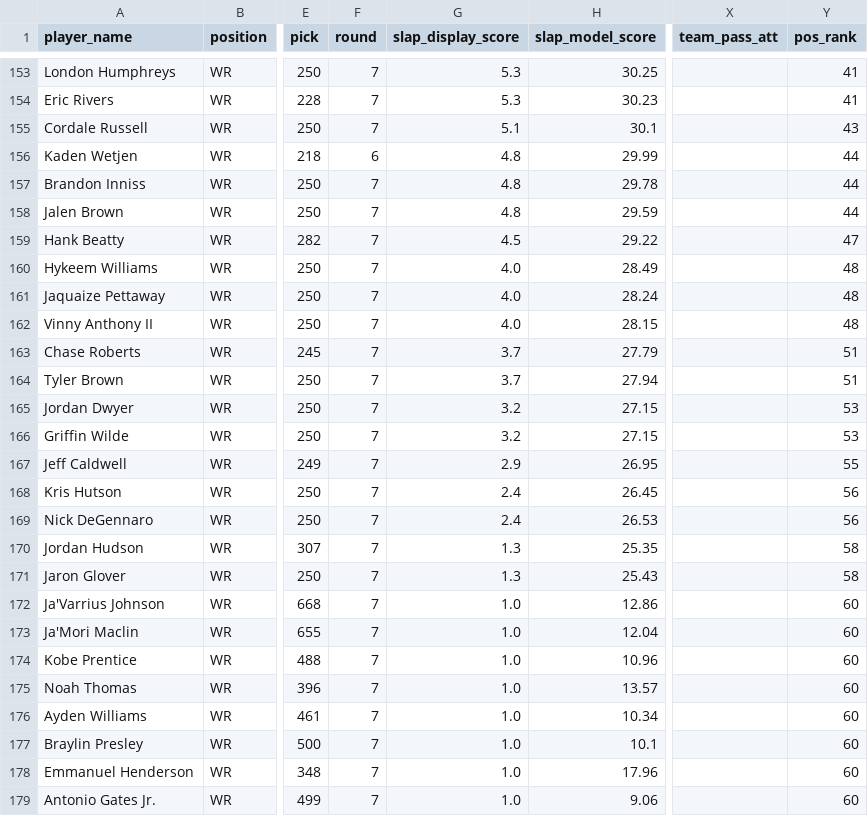
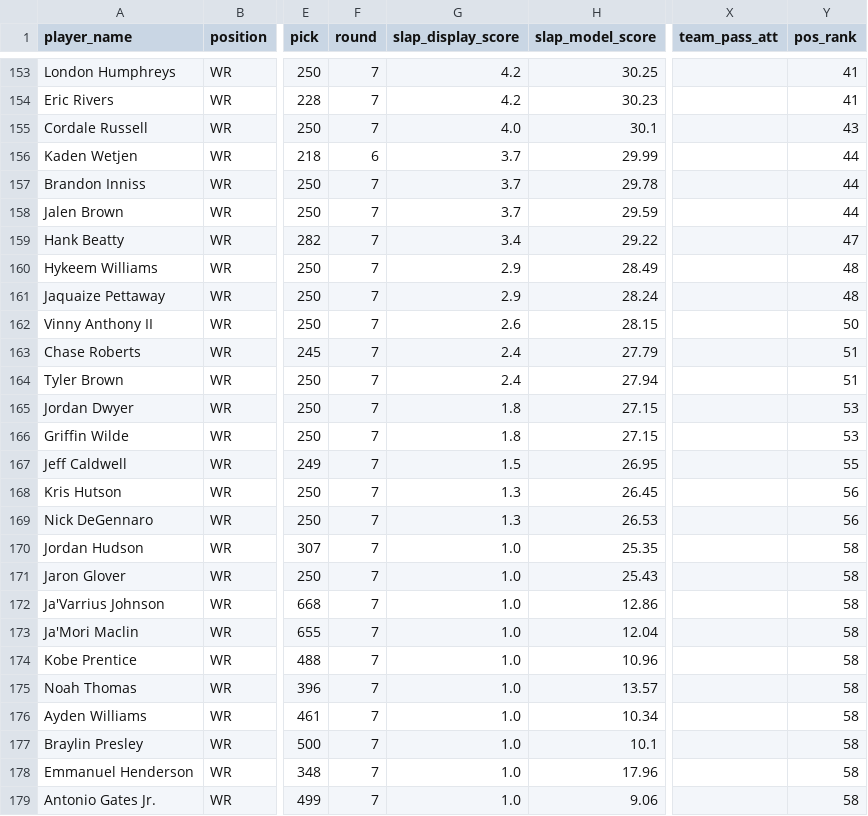
Before and after one commit to LavacheBeadsman/SlapModelV3, a CSV file: output/slap_v5_2026_all.csv, drawn as a sheet; only a part is shown, gaps mark what is left out; the diff covers the shown part only; the diff names each change by its address in the sheet, - before the commit and + after, or states it on an @@ line.

```diff
--- a/output/slap_v5_2026_all.csv
+++ b/output/slap_v5_2026_all.csv
-G153:G154 (slap_display_score): 5.3
+G153:G154 (slap_display_score): 4.2
-G155 (slap_display_score): 5.1
+G155 (slap_display_score): 4.0
-G156:G158 (slap_display_score): 4.8
+G156:G158 (slap_display_score): 3.7
-G159 (slap_display_score): 4.5
+G159 (slap_display_score): 3.4
-G160:G161 (slap_display_score): 4.0
+G160:G161 (slap_display_score): 2.9
-G162 (slap_display_score): 4.0
+G162 (slap_display_score): 2.6
-Y162 (pos_rank): 48
+Y162 (pos_rank): 50
-G163:G164 (slap_display_score): 3.7
+G163:G164 (slap_display_score): 2.4
-G165:G166 (slap_display_score): 3.2
+G165:G166 (slap_display_score): 1.8
-G167 (slap_display_score): 2.9
+G167 (slap_display_score): 1.5
-G168:G169 (slap_display_score): 2.4
+G168:G169 (slap_display_score): 1.3
-G170:G171 (slap_display_score): 1.3
+G170:G171 (slap_display_score): 1.0
-Y172:Y179 (pos_rank): 60
+Y172:Y179 (pos_rank): 58
```
Also changed, not shown: 71 edited cells elsewhere in this file, data/wr_backtest_all_components.csv, output/sim_scores_2026.csv, 6 other files.
